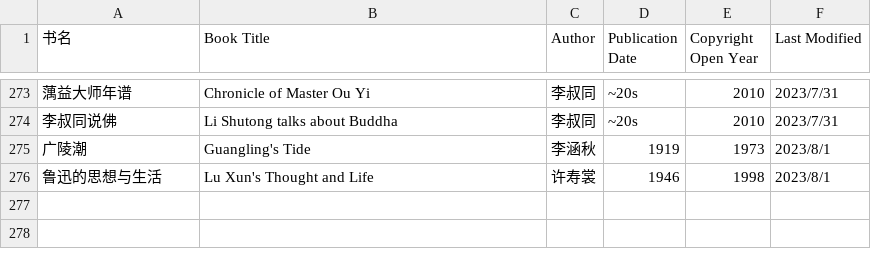
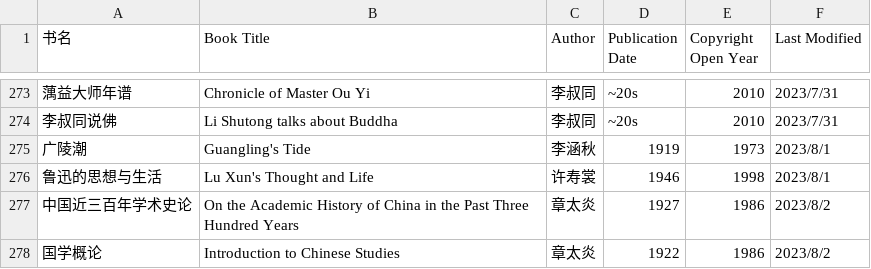
Before and after one commit to shjwudp/shu, a CSV file: index.csv, drawn as a sheet; only a part is shown, gaps mark what is left out.

Commit message:
feat: add 章太炎《中国近三百年学术史论》、《国学概论》

```diff
--- a/index.csv
+++ b/index.csv
@@ -276 +276,3 @@
 鲁迅的思想与生活,Lu Xun's Thought and Life,许寿裳,1946,1998,2023/8/1
+中国近三百年学术史论,On the Academic History of China in the Past Three Hundred Years,章太炎,1927,1986,2023/8/2
+国学概论,Introduction to Chinese Studies,章太炎,1922,1986,2023/8/2
```
Also changed, not shown: 2 other files.
